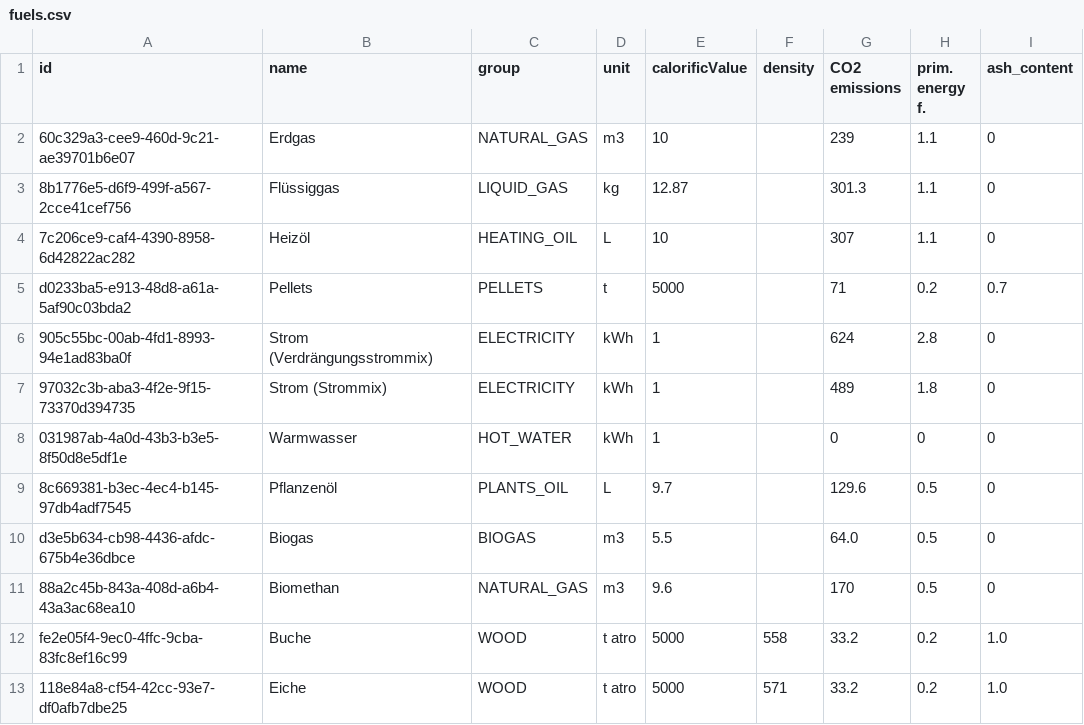
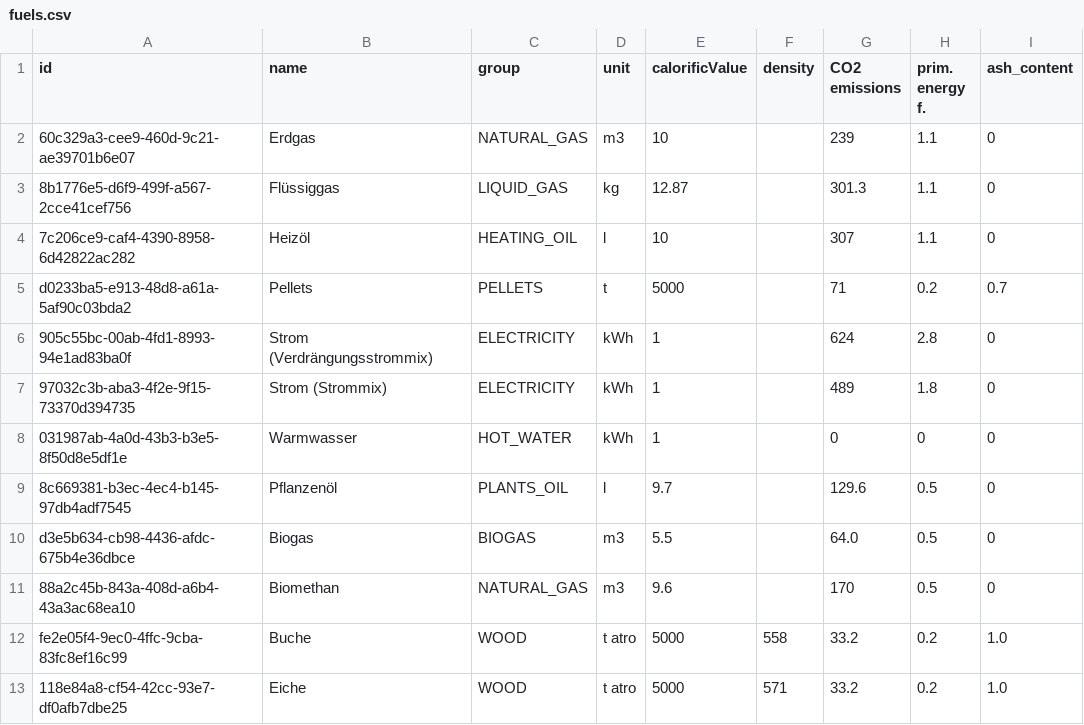
Before and after one commit to GreenDelta/Sophena, a CSV file: sophdat/data/csv/fuels.csv, drawn as a sheet; only a part is shown.

```diff
--- a/sophdat/data/csv/fuels.csv
+++ b/sophdat/data/csv/fuels.csv
@@ -3,3 +3,3 @@ id                                   ; name                         ; group
 8b1776e5-d6f9-499f-a567-2cce41cef756 ; Flüssiggas                   ; LIQUID_GAS   ; kg      ; 12.87           ;          ; 301.3          ; 1.1              ; 0
-7c206ce9-caf4-4390-8958-6d42822ac282 ; Heizöl                       ; HEATING_OIL  ; L       ; 10              ;          ; 307            ; 1.1              ; 0
+7c206ce9-caf4-4390-8958-6d42822ac282 ; Heizöl                       ; HEATING_OIL  ; l       ; 10              ;          ; 307            ; 1.1              ; 0
 d0233ba5-e913-48d8-a61a-5af90c03bda2 ; Pellets                      ; PELLETS      ; t       ; 5000            ;          ; 71             ; 0.2              ; 0.7
@@ -8,3 +8,3 @@ d0233ba5-e913-48d8-a61a-5af90c03bda2 ; Pellets                      ; PELLETS
 031987ab-4a0d-43b3-b3e5-8f50d8e5df1e ; Warmwasser                   ; HOT_WATER    ; kWh     ; 1               ;          ; 0              ; 0                ; 0
-8c669381-b3ec-4ec4-b145-97db4adf7545 ; Pflanzenöl                   ; PLANTS_OIL   ; L       ; 9.7             ;          ; 129.6          ; 0.5              ; 0
+8c669381-b3ec-4ec4-b145-97db4adf7545 ; Pflanzenöl                   ; PLANTS_OIL   ; l       ; 9.7             ;          ; 129.6          ; 0.5              ; 0
 d3e5b634-cb98-4436-afdc-675b4e36dbce ; Biogas                       ; BIOGAS       ; m3      ; 5.5             ;          ; 64.0           ; 0.5              ; 0
```
Also changed, not shown: sophdat/data/csv/product_groups.csv, 1 other file.
